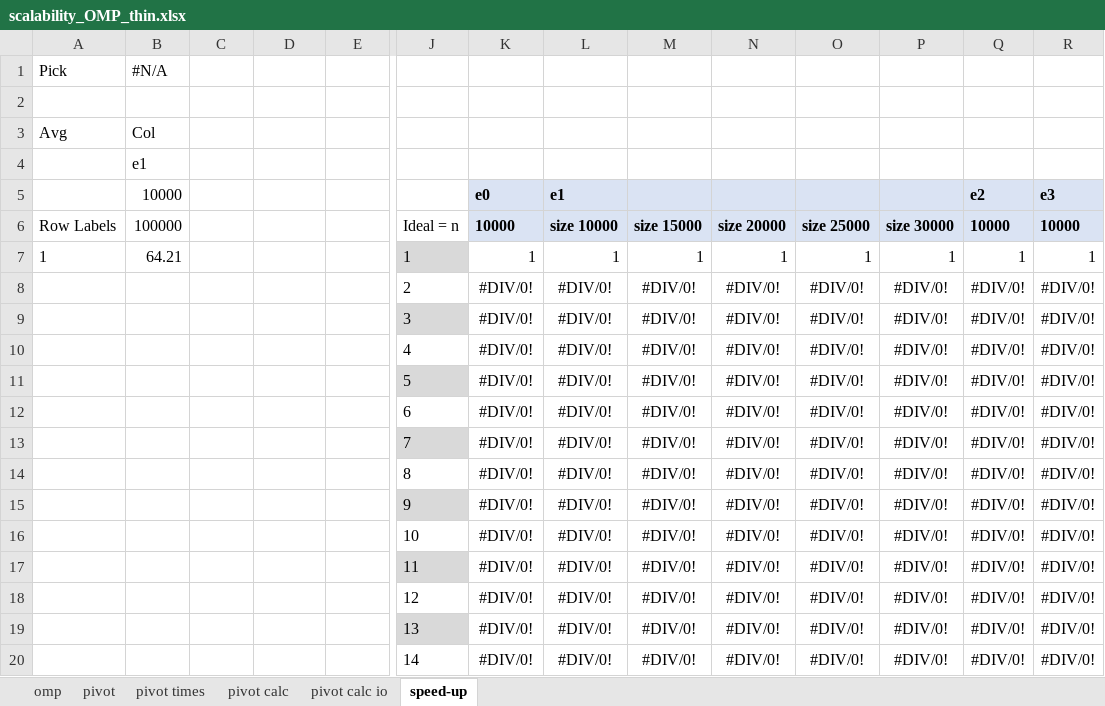
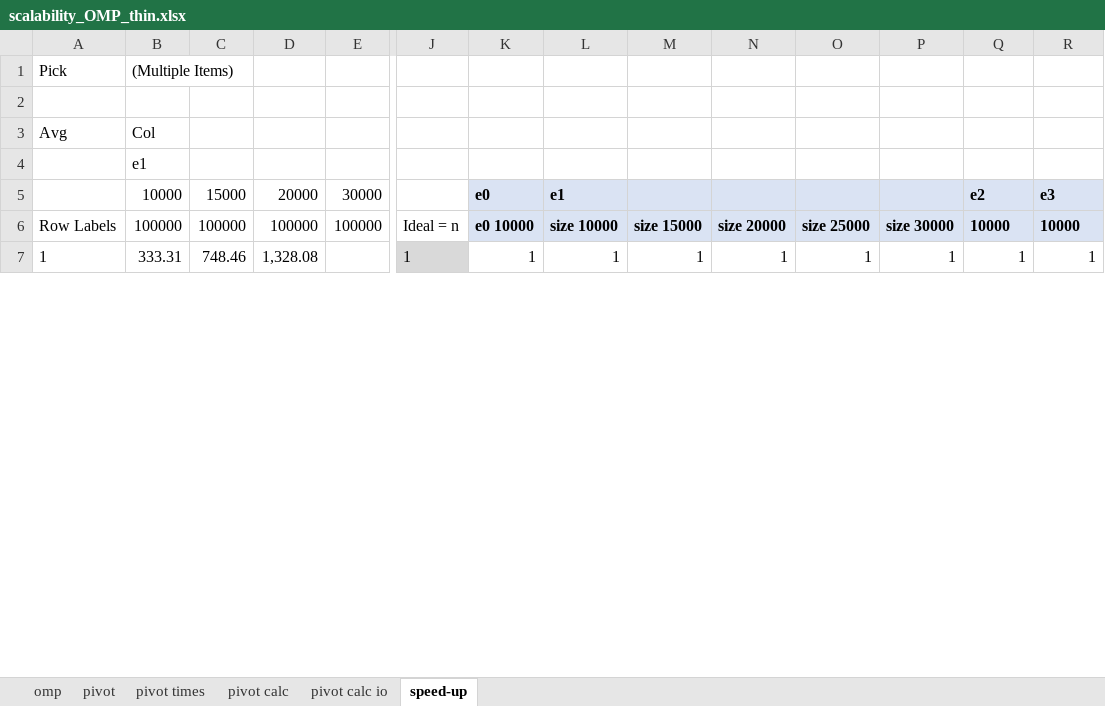
Before and after one commit to mikedepetris/Foundations_of_HPC_2022_final_project, an Excel workbook: scalability_OMP_thin.xlsx, sheet speed-up, drawn as a sheet; only a part is shown, gaps mark what is left out; values as stored, in another font and other column widths than the file's, no borders; charts and pictures not drawn; removed rows and columns are numbered as before the commit, all else as after; rows hold the shown columns only; the diff covers the shown part only; the diff names each change by its address in the sheet, - before the commit and + after, or states it on an @@ line.

```diff
--- a/scalability_OMP_thin.xlsx (sheet speed-up)
+++ b/scalability_OMP_thin.xlsx (sheet speed-up)
-B1: #N/A
+B1: (Multiple Items)
-C5: (empty)
+C5: 15000
-D5: (empty)
+D5: 20000
-E5: (empty)
+E5: 30000
-C6: (empty)
+C6: 100000
-D6: (empty)
+D6: 100000
-E6: (empty)
+E6: 100000
-K6: 10000
+K6: e0 10000
-B7: 64.21
+B7: 333.31
-C7: (empty)
+C7: 748.46
-D7: (empty)
+D7: 1,328.08
-row 8:  |  |  |  |  | 2 | #DIV/0! | #DIV/0! | #DIV/0! | #DIV/0! | #DIV/0! | #DIV/0! | #DIV/0! | #DIV/0!
-row 9:  |  |  |  |  | 3 | #DIV/0! | #DIV/0! | #DIV/0! | #DIV/0! | #DIV/0! | #DIV/0! | #DIV/0! | #DIV/0!
-row 10:  |  |  |  |  | 4 | #DIV/0! | #DIV/0! | #DIV/0! | #DIV/0! | #DIV/0! | #DIV/0! | #DIV/0! | #DIV/0!
-row 11:  |  |  |  |  | 5 | #DIV/0! | #DIV/0! | #DIV/0! | #DIV/0! | #DIV/0! | #DIV/0! | #DIV/0! | #DIV/0!
-row 12:  |  |  |  |  | 6 | #DIV/0! | #DIV/0! | #DIV/0! | #DIV/0! | #DIV/0! | #DIV/0! | #DIV/0! | #DIV/0!
-row 13:  |  |  |  |  | 7 | #DIV/0! | #DIV/0! | #DIV/0! | #DIV/0! | #DIV/0! | #DIV/0! | #DIV/0! | #DIV/0!
-row 14:  |  |  |  |  | 8 | #DIV/0! | #DIV/0! | #DIV/0! | #DIV/0! | #DIV/0! | #DIV/0! | #DIV/0! | #DIV/0!
-row 15:  |  |  |  |  | 9 | #DIV/0! | #DIV/0! | #DIV/0! | #DIV/0! | #DIV/0! | #DIV/0! | #DIV/0! | #DIV/0!
-row 16:  |  |  |  |  | 10 | #DIV/0! | #DIV/0! | #DIV/0! | #DIV/0! | #DIV/0! | #DIV/0! | #DIV/0! | #DIV/0!
-row 17:  |  |  |  |  | 11 | #DIV/0! | #DIV/0! | #DIV/0! | #DIV/0! | #DIV/0! | #DIV/0! | #DIV/0! | #DIV/0!
-row 18:  |  |  |  |  | 12 | #DIV/0! | #DIV/0! | #DIV/0! | #DIV/0! | #DIV/0! | #DIV/0! | #DIV/0! | #DIV/0!
-row 19:  |  |  |  |  | 13 | #DIV/0! | #DIV/0! | #DIV/0! | #DIV/0! | #DIV/0! | #DIV/0! | #DIV/0! | #DIV/0!
-row 20:  |  |  |  |  | 14 | #DIV/0! | #DIV/0! | #DIV/0! | #DIV/0! | #DIV/0! | #DIV/0! | #DIV/0! | #DIV/0!
```
Also changed, not shown: 11 added rows and 50 removed rows elsewhere in this sheet, sheet omp, sheet pivot calc io, sheet pivot calc, sheet pivot times, sheet pivot, formulas that keep their value, charts or pictures, 20 other files.
